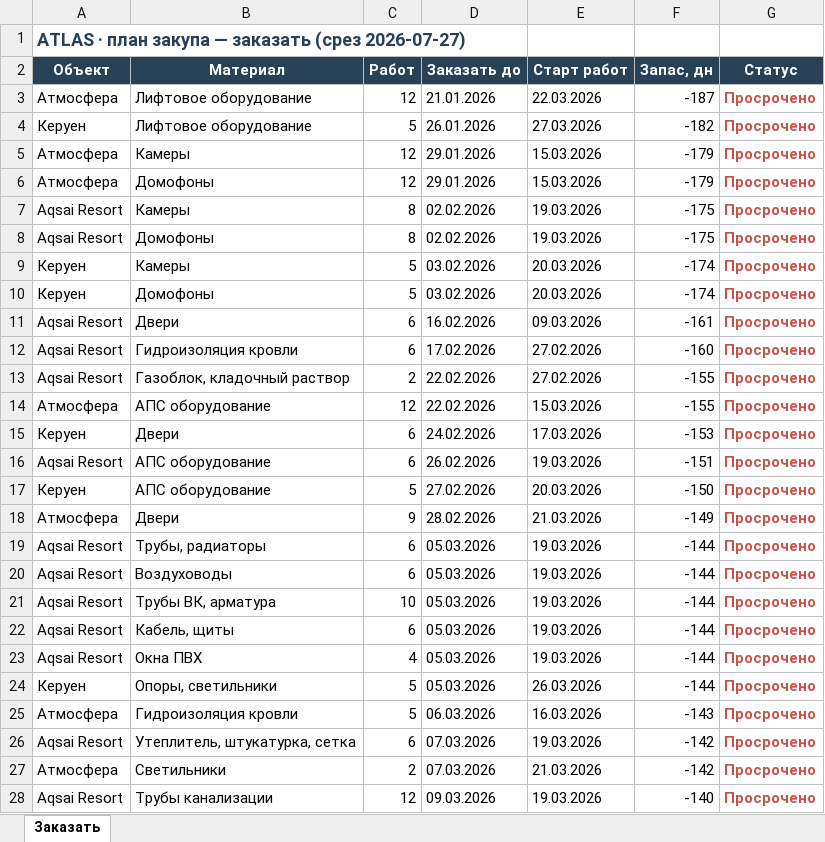
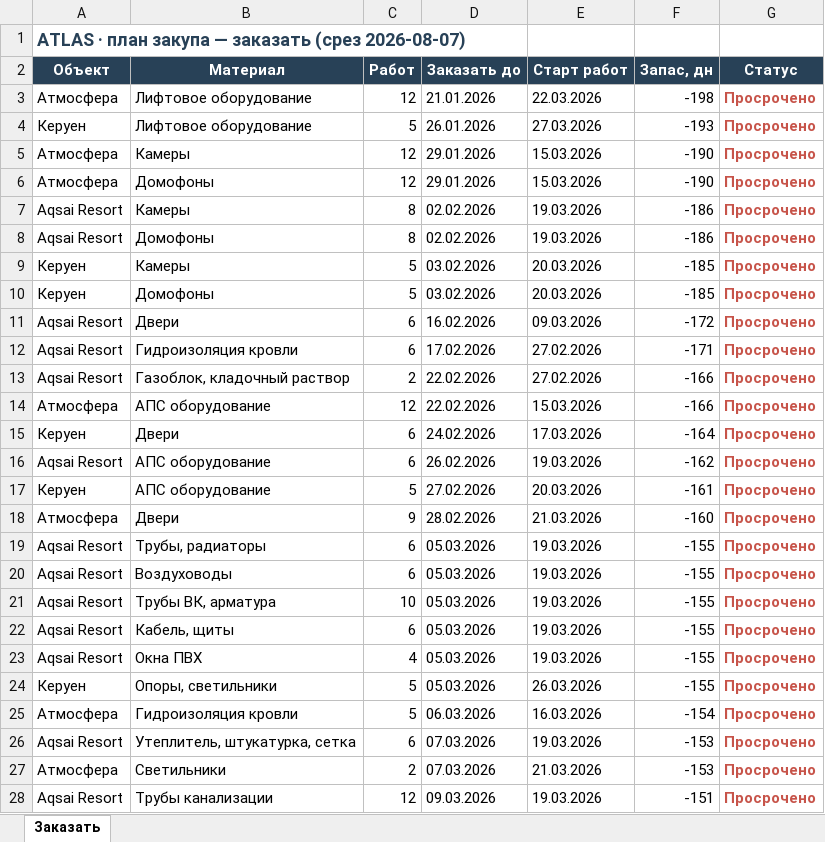
Before and after one commit to dakeshisan/muraplan-mockup, an Excel workbook: supply/data/atlas_zakup.xlsx, sheet Заказать, drawn as a sheet; only a part is shown; values as stored, in another font and other column widths than the file's, no borders; the diff covers the shown part only; the diff names each change by its address in the sheet, - before the commit and + after, or states it on an @@ line.

```diff
--- a/supply/data/atlas_zakup.xlsx (sheet Заказать)
+++ b/supply/data/atlas_zakup.xlsx (sheet Заказать)
-A1 (Объект): …заказать (срез 2026-07-27)
+A1 (Объект): …заказать (срез 2026-08-07)
-F3 (Запас, дн): -187
+F3 (Запас, дн): -198
-F4 (Запас, дн): -182
+F4 (Запас, дн): -193
-F5:F6 (Запас, дн): -179
+F5:F6 (Запас, дн): -190
-F7:F8 (Запас, дн): -175
+F7:F8 (Запас, дн): -186
-F9:F10 (Запас, дн): -174
+F9:F10 (Запас, дн): -185
-F11 (Запас, дн): -161
+F11 (Запас, дн): -172
-F12 (Запас, дн): -160
+F12 (Запас, дн): -171
-F13:F14 (Запас, дн): -155
+F13:F14 (Запас, дн): -166
-F15 (Запас, дн): -153
+F15 (Запас, дн): -164
-F16 (Запас, дн): -151
+F16 (Запас, дн): -162
-F17 (Запас, дн): -150
+F17 (Запас, дн): -161
-F18 (Запас, дн): -149
+F18 (Запас, дн): -160
-F19:F24 (Запас, дн): -144
+F19:F24 (Запас, дн): -155
-F25 (Запас, дн): -143
+F25 (Запас, дн): -154
-F26:F27 (Запас, дн): -142
+F26:F27 (Запас, дн): -153
-F28 (Запас, дн): -140
+F28 (Запас, дн): -151
```
Also changed, not shown: 35 edited cells elsewhere in this sheet, 11 other files.
